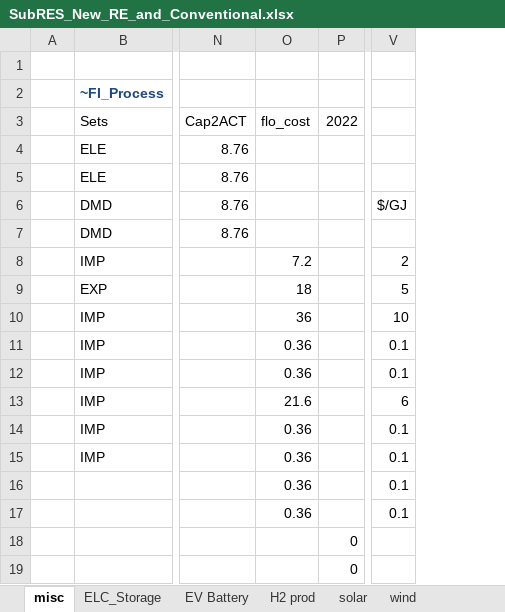
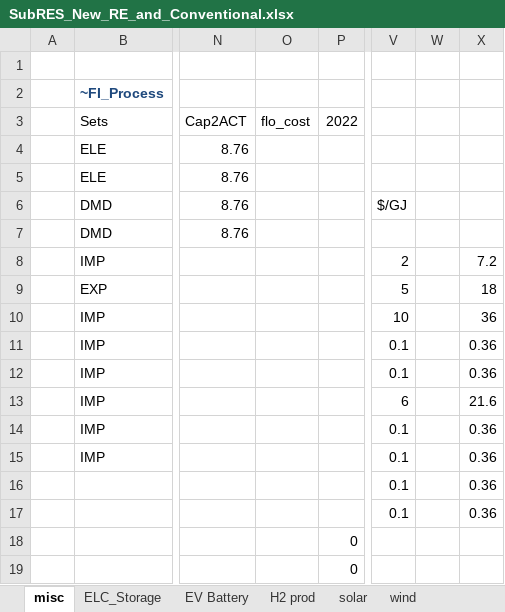
Before and after one commit to kraik98/ee-times, an Excel workbook: VerveStacks_EST/SubRES_Tmpl/SubRES_New_RE_and_Conventional.xlsx, sheet misc, drawn as a sheet; only a part is shown, gaps mark what is left out; values as stored, in another font and other column widths than the file's, no borders; the diff names each change by its address in the sheet, - before the commit and + after, or states it on an @@ line.

Commit message:
Removing flow costs

```diff
--- a/VerveStacks_EST/SubRES_Tmpl/SubRES_New_RE_and_Conventional.xlsx (sheet misc)
+++ b/VerveStacks_EST/SubRES_Tmpl/SubRES_New_RE_and_Conventional.xlsx (sheet misc)
+column W, empty
+column X, rows 8-17: 7.2 | 18 | 36 | 0.36 | 0.36 | 21.6 | 0.36 | 0.36 | 0.36 | 0.36
-O8 (flo_cost): 7.2
+O8 (flo_cost): (empty)
-O9 (flo_cost): 18
+O9 (flo_cost): (empty)
-O10 (flo_cost): 36
+O10 (flo_cost): (empty)
-O11:O12 (flo_cost): 0.36
+O11:O12 (flo_cost): (empty)
-O13 (flo_cost): 21.6
+O13 (flo_cost): (empty)
-O14:O17 (flo_cost): 0.36
+O14:O17 (flo_cost): (empty)
```
